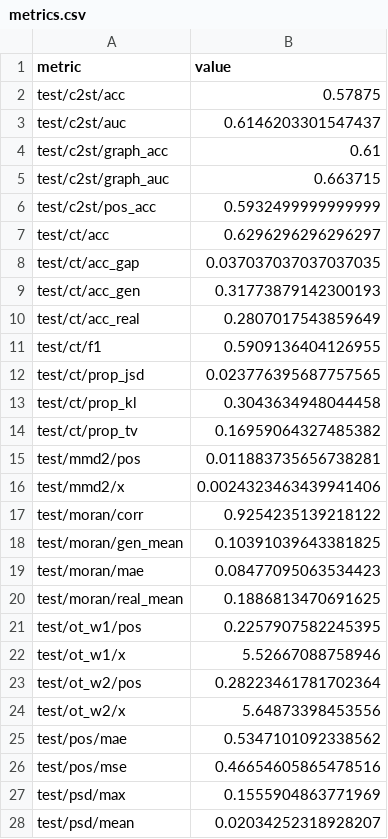
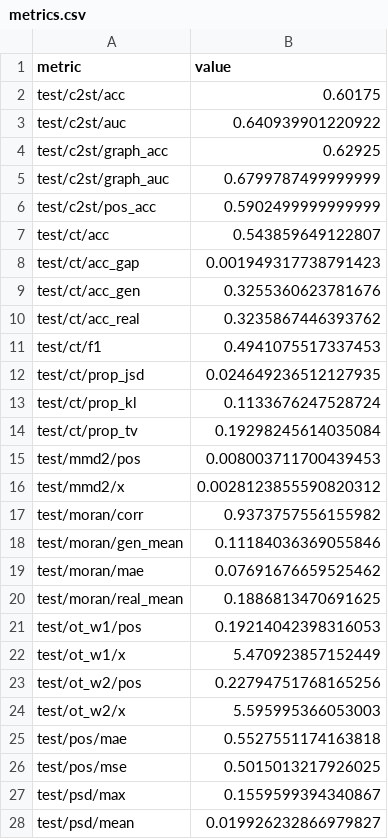
Before and after one commit to MONICAWAN1/eval_metrics, a CSV file: reports/nicheflow_cfm_unaligned/metrics.csv, drawn as a sheet; only a part is shown; the diff covers the shown part only.

Commit message:
rerun eval on cfm unaligned

```diff
--- a/reports/nicheflow_cfm_unaligned/metrics.csv
+++ b/reports/nicheflow_cfm_unaligned/metrics.csv
@@ -1,28 +1,28 @@
 metric,value
-test/c2st/acc,0.57875
-test/c2st/auc,0.6146203301547437
-test/c2st/graph_acc,0.61
-test/c2st/graph_auc,0.663715
-test/c2st/pos_acc,0.5932499999999999
-test/ct/acc,0.6296296296296297
-test/ct/acc_gap,0.037037037037037035
-test/ct/acc_gen,0.31773879142300193
-test/ct/acc_real,0.2807017543859649
-test/ct/f1,0.5909136404126955
-test/ct/prop_jsd,0.023776395687757565
-test/ct/prop_kl,0.3043634948044458
-test/ct/prop_tv,0.16959064327485382
-test/mmd2/pos,0.011883735656738281
-test/mmd2/x,0.0024323463439941406
-test/moran/corr,0.9254235139218122
-test/moran/gen_mean,0.10391039643381825
-test/moran/mae,0.08477095063534423
+test/c2st/acc,0.60175
+test/c2st/auc,0.640939901220922
+test/c2st/graph_acc,0.62925
+test/c2st/graph_auc,0.6799787499999999
+test/c2st/pos_acc,0.5902499999999999
+test/ct/acc,0.543859649122807
+test/ct/acc_gap,0.001949317738791423
+test/ct/acc_gen,0.3255360623781676
+test/ct/acc_real,0.3235867446393762
+test/ct/f1,0.4941075517337453
+test/ct/prop_jsd,0.024649236512127935
+test/ct/prop_kl,0.1133676247528724
+test/ct/prop_tv,0.19298245614035084
+test/mmd2/pos,0.008003711700439453
+test/mmd2/x,0.0028123855590820312
+test/moran/corr,0.9373757556155982
+test/moran/gen_mean,0.11184036369055846
+test/moran/mae,0.07691676659525462
 test/moran/real_mean,0.1886813470691625
-test/ot_w1/pos,0.2257907582245395
-test/ot_w1/x,5.52667088758946
-test/ot_w2/pos,0.28223461781702364
-test/ot_w2/x,5.64873398453556
-test/pos/mae,0.5347101092338562
-test/pos/mse,0.46654605865478516
-test/psd/max,0.1555904863771969
-test/psd/mean,0.02034252318928207
+test/ot_w1/pos,0.19214042398316053
+test/ot_w1/x,5.470923857152449
+test/ot_w2/pos,0.22794751768165256
+test/ot_w2/x,5.595995366053003
+test/pos/mae,0.5527551174163818
+test/pos/mse,0.5015013217926025
+test/psd/max,0.1559599394340867
+test/psd/mean,0.019926232866979827
```
Also changed, not shown: 4 edited cells elsewhere in this file, 2 other files.
